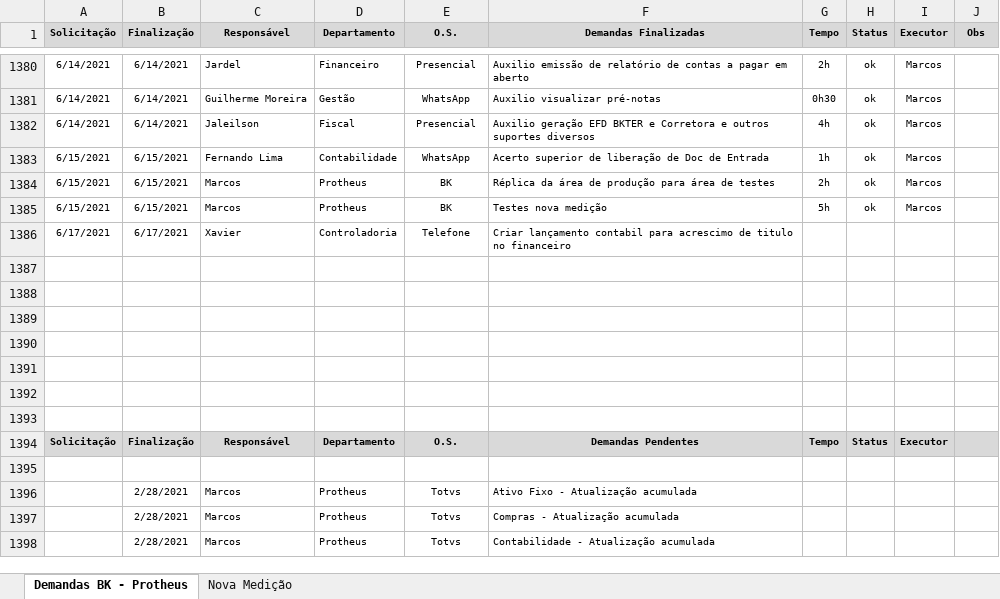
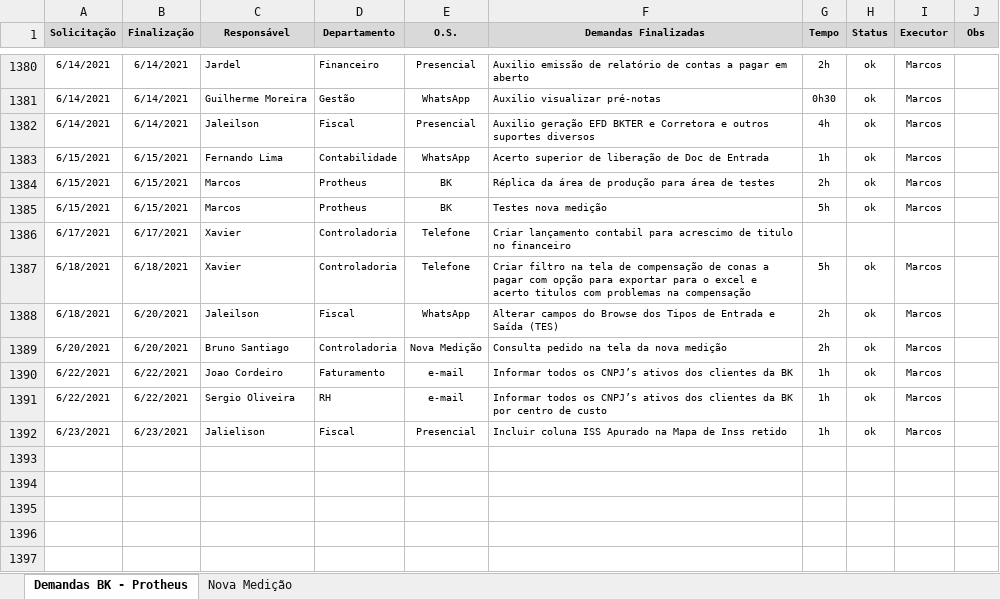
Before and after one commit to marcos-abrahao/bk, an Excel workbook: demanda_Siga _BK.xlsx, sheet Demandas BK - Protheus, drawn as a sheet; only a part is shown, gaps mark what is left out; the shorter side is filled out with more unchanged rows; values as stored, in another font and other column widths than the file's, no borders; the diff names each change by its address in the sheet, - before the commit and + after, or states it on an @@ line.

```diff
--- a/demanda_Siga _BK.xlsx (sheet Demandas BK - Protheus)
+++ b/demanda_Siga _BK.xlsx (sheet Demandas BK - Protheus)
+row 1387: 6/18/2021 | 6/18/2021 | Xavier | Controladoria | Telefone | Criar filtro na tela de compensação de conas a pagar com opção para exportar para o excel e acerto titulos com problemas na compensação | 5h | ok | Marcos
+row 1388: 6/18/2021 | 6/20/2021 | Jaleilson | Fiscal | WhatsApp | Alterar campos do Browse dos Tipos de Entrada e Saída (TES) | 2h | ok | Marcos
+row 1389: 6/20/2021 | 6/20/2021 | Bruno Santiago | Controladoria | Nova Medição | Consulta pedido na tela da nova medição | 2h | ok | Marcos
+row 1390: 6/22/2021 | 6/22/2021 | Joao Cordeiro | Faturamento | e-mail | Informar todos os CNPJ’s ativos dos clientes da BK | 1h | ok | Marcos
+row 1391: 6/22/2021 | 6/22/2021 | Sergio Oliveira | RH | e-mail | Informar todos os CNPJ’s ativos dos clientes da BK por centro de custo | 1h | ok | Marcos
+row 1392: 6/23/2021 | 6/23/2021 | Jalielison | Fiscal | Presencial | Incluir coluna ISS Apurado na Mapa de Inss retido | 1h | ok | Marcos
```
Also changed, not shown: 8 other files.
